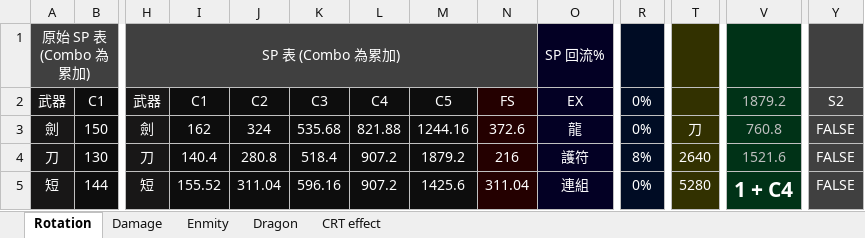
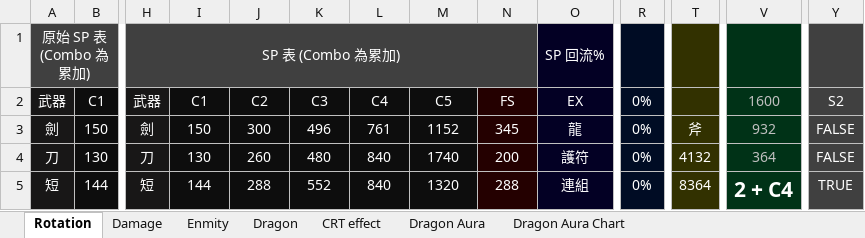
Before and after one commit to RaenonX-DL/dragalia-data-track, an Excel workbook: Brainstorm.xlsx, sheet Rotation, drawn as a sheet; only a part is shown, gaps mark what is left out; values as stored, in another font and other column widths than the file's, no borders; the diff covers the shown part only; the diff names each change by its address in the sheet, - before the commit and + after, or states it on an @@ line.

```diff
--- a/Brainstorm.xlsx (sheet Rotation)
+++ b/Brainstorm.xlsx (sheet Rotation)
+sheet tab: Dragon Aura
+sheet tab: Dragon Aura Chart
-V2: 1879.2
+V2: 1600
-I3: 162
+I3: 150
-J3: 324
+J3: 300
-K3: 535.68
+K3: 496
-L3: 821.88
+L3: 761
-M3: 1244.16
+M3: 1152
-N3: 372.6
+N3: 345
-T3: 刀
+T3: 斧
-V3: 760.8
+V3: 932
-I4: 140.4
+I4: 130
-J4: 280.8
+J4: 260
-K4: 518.4
+K4: 480
-L4:L5: 907.2
+L4:L5: 840
-M4: 1879.2
+M4: 1740
-N4: 216
+N4: 200
-R4: 8%
+R4: 0%
-T4: 2640
+T4: 4132
-V4: 1521.6
+V4: 364
-I5: 155.52
+I5: 144
-J5: 311.04
+J5: 288
-K5: 596.16
+K5: 552
-M5: 1425.6
+M5: 1320
-N5: 311.04
+N5: 288
-T5: 5280
+T5: 8364
-V5: 1 + C4
+V5: 2 + C4
-Y5: FALSE
+Y5: TRUE
```
Also changed, not shown: 44 edited cells elsewhere in this sheet, sheet Damage, sheet CRT effect, formulas that keep their value, charts or pictures, Dragalia Data.xlsx.
